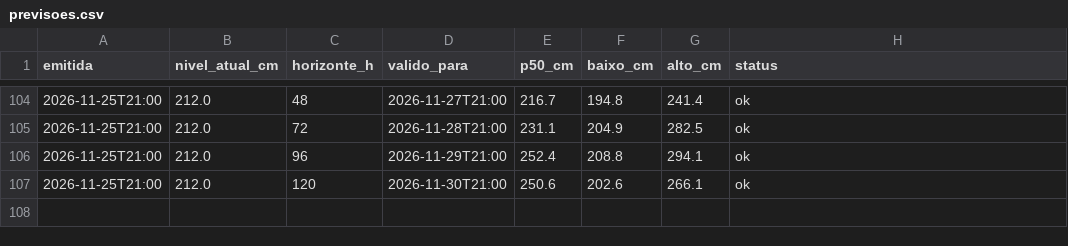
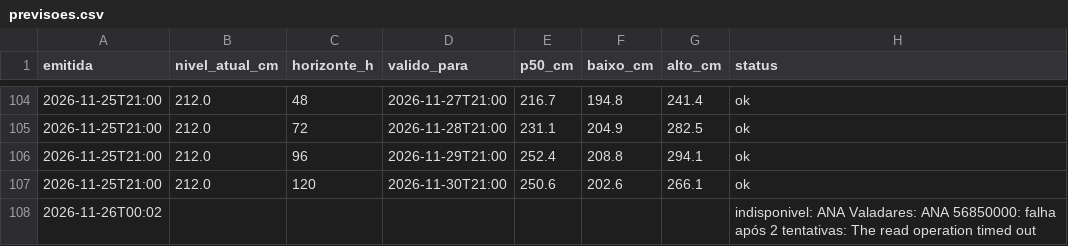
Before and after one commit to EduardoAzevedoo/rio-doce-monitor, a CSV file: data/previsoes.csv, drawn as a sheet; only a part is shown, gaps mark what is left out.

```diff
--- a/data/previsoes.csv
+++ b/data/previsoes.csv
@@ -107 +107,2 @@ emitida,nivel_atual_cm,horizonte_h,valido_para,p50_cm,baixo_cm,alto_cm,status
 2026-11-25T21:00,212.0,120,2026-11-30T21:00,250.6,202.6,266.1,ok
+2026-11-26T00:02,,,,,,,indisponivel: ANA Valadares: ANA 56850000: falha após 2 tentativas: The read operation timed out
```
Also changed, not shown: data/execucoes.csv, 1 other file.
